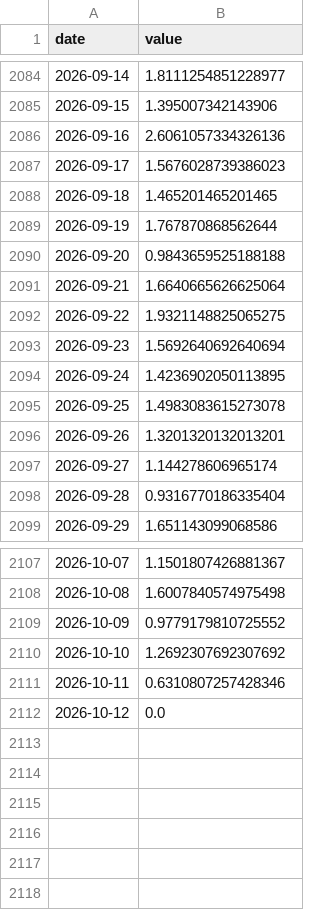
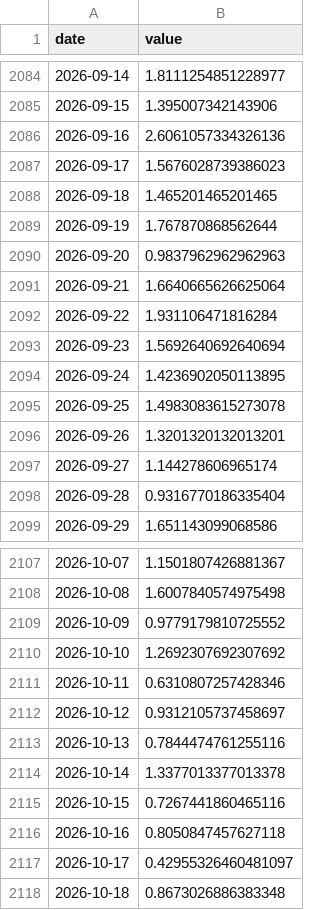
Before and after one commit to xhelgo/random_test, a CSV file: c50ebe4d8a62.csv, drawn as a sheet; only a part is shown, gaps mark what is left out.

```diff
--- a/c50ebe4d8a62.csv
+++ b/c50ebe4d8a62.csv
@@ -2089,5 +2089,5 @@ date,value
 2026-09-19,1.767870868562644
-2026-09-20,0.9843659525188188
+2026-09-20,0.9837962962962963
 2026-09-21,1.6640665626625064
-2026-09-22,1.9321148825065275
+2026-09-22,1.931106471816284
 2026-09-23,1.5692640692640694
@@ -2111,2 +2111,8 @@ date,value
 2026-10-11,0.6310807257428346
-2026-10-12,0.0
+2026-10-12,0.9312105737458697
+2026-10-13,0.7844474761255116
+2026-10-14,1.3377013377013378
+2026-10-15,0.7267441860465116
+2026-10-16,0.8050847457627118
+2026-10-17,0.42955326460481097
+2026-10-18,0.8673026886383348
```
Also changed, not shown: 8062a4dc0a39.csv.
